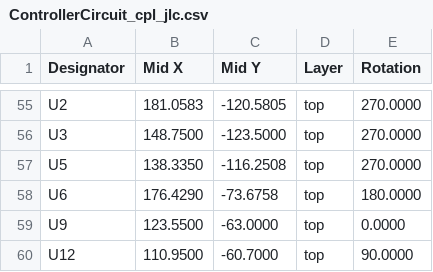
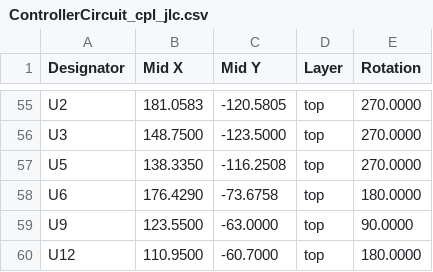
Before and after one commit to stuartpittaway/diyBMSv4, a CSV file: ControllerCircuit/export/ControllerCircuit_cpl_jlc.csv, drawn as a sheet; only a part is shown, gaps mark what is left out.

```diff
--- a/ControllerCircuit/export/ControllerCircuit_cpl_jlc.csv
+++ b/ControllerCircuit/export/ControllerCircuit_cpl_jlc.csv
@@ -58,3 +58,3 @@ Designator,Mid X,Mid Y,Layer,Rotation
 "U6",176.4290,-73.6758,top,180.0000
-"U9",123.5500,-63.0000,top,0.0000
-"U12",110.9500,-60.7000,top,90.0000
+"U9",123.5500,-63.0000,top,90.0000
+"U12",110.9500,-60.7000,top,180.0000
```
Also changed, not shown: 15 other files.
